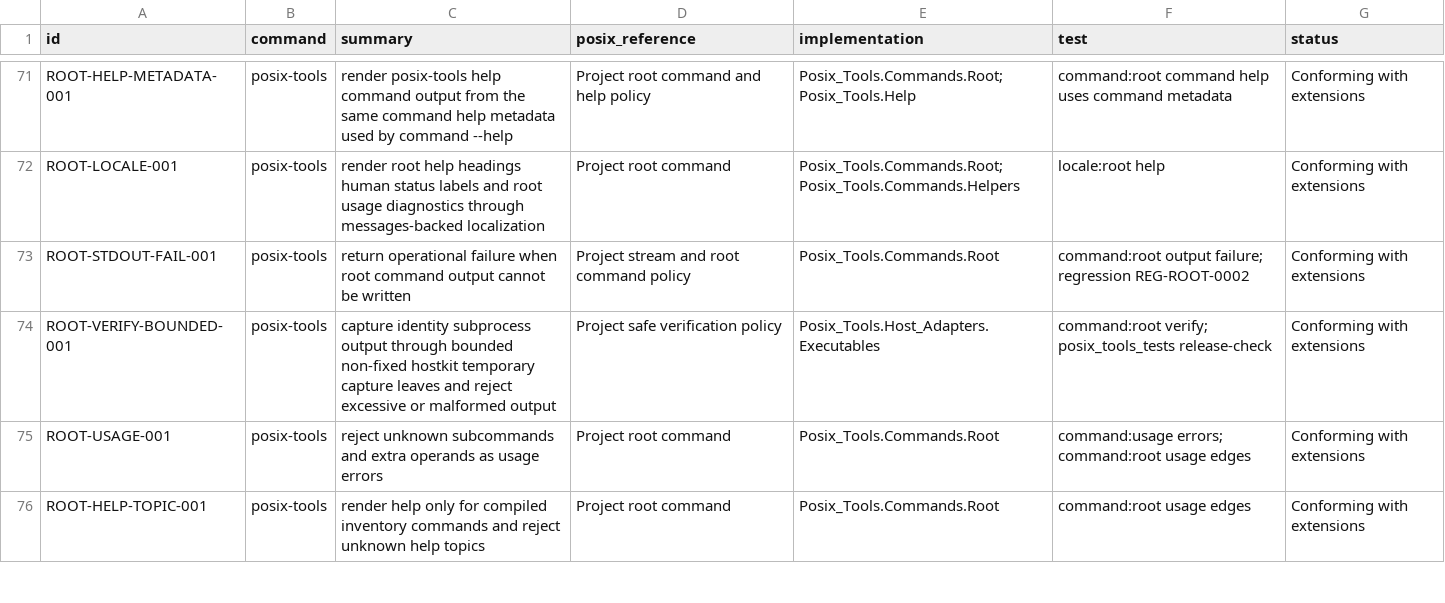
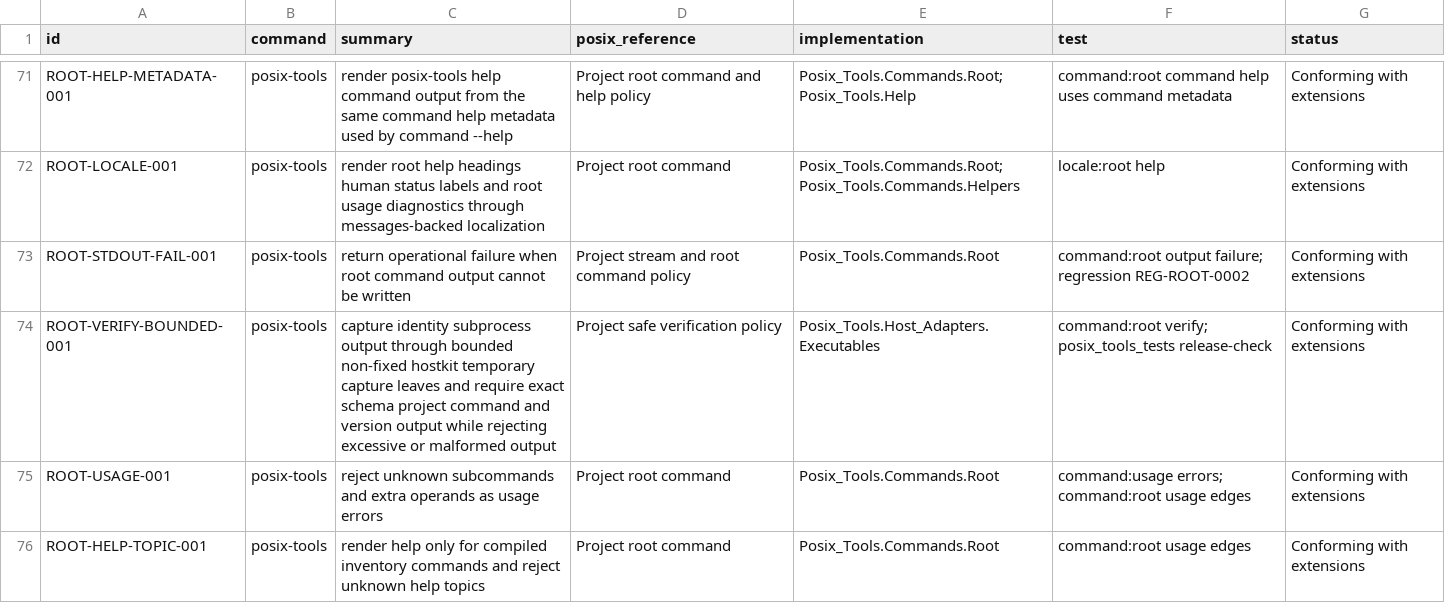
Before and after one commit to bracke/posix_tools, a CSV file: generated/requirements.csv, drawn as a sheet; only a part is shown, gaps mark what is left out.

Commit message:
Require exact verifier identity output

```diff
--- a/generated/requirements.csv
+++ b/generated/requirements.csv
@@ -73,3 +73,3 @@ ROOT-LOCALE-001,posix-tools,render root help headings human status labels and ro
 ROOT-STDOUT-FAIL-001,posix-tools,return operational failure when root command output cannot be written,Project stream and root command policy,Posix_Tools.Commands.Root,command:root output failure; regression REG-ROOT-0002,Conforming with extensions
-ROOT-VERIFY-BOUNDED-001,posix-tools,capture identity subprocess output through bounded non-fixed hostkit temporary capture leaves and reject excessive or malformed output,Project safe verification policy,Posix_Tools.Host_Adapters.Executables,command:root verify; posix_tools_tests release-check,Conforming with extensions
+ROOT-VERIFY-BOUNDED-001,posix-tools,capture identity subprocess output through bounded non-fixed hostkit temporary capture leaves and require exact schema project command and version output while rejecting excessive or malformed output,Project safe verification policy,Posix_Tools.Host_Adapters.Executables,command:root verify; posix_tools_tests release-check,Conforming with extensions
 ROOT-USAGE-001,posix-tools,reject unknown subcommands and extra operands as usage errors,Project root command,Posix_Tools.Commands.Root,command:usage errors; command:root usage edges,Conforming with extensions
```
Also changed, not shown: 4 other files.
